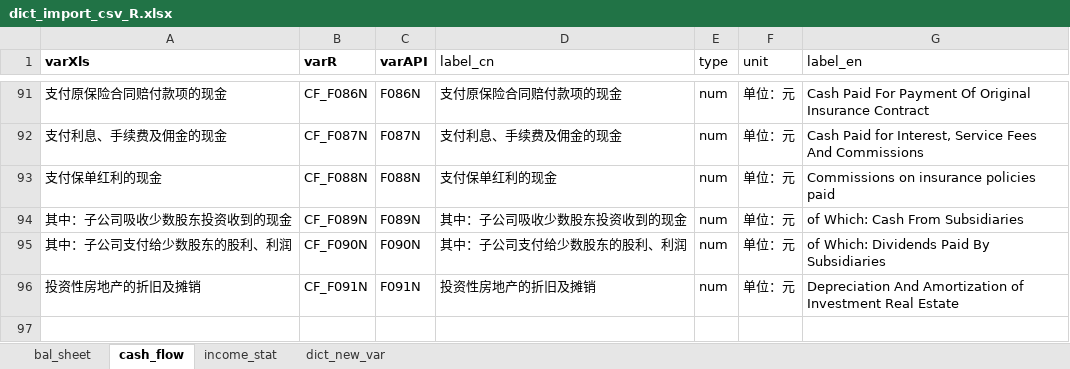
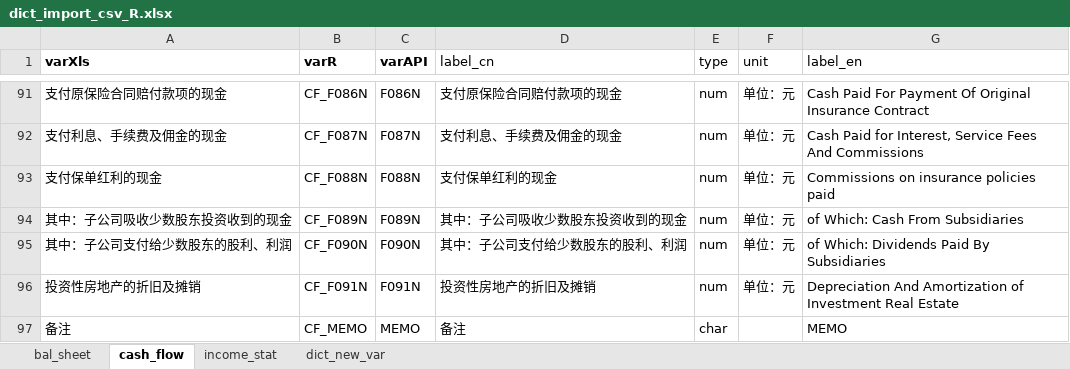
Before and after one commit to IceCreammm/Analy_Finan_Report, an Excel workbook: DATA/dict_import_csv_R.xlsx, sheet cash_flow, drawn as a sheet; only a part is shown, gaps mark what is left out; values as stored, in another font and other column widths than the file's, no borders; the diff names each change by its address in the sheet, - before the commit and + after, or states it on an @@ line.

```diff
--- a/DATA/dict_import_csv_R.xlsx (sheet cash_flow)
+++ b/DATA/dict_import_csv_R.xlsx (sheet cash_flow)
+row 97: 备注 | CF_MEMO | MEMO | 备注 | char |  | MEMO
```
Also changed, not shown: sheet income_stat, sheet bal_sheet, 10 other files.
